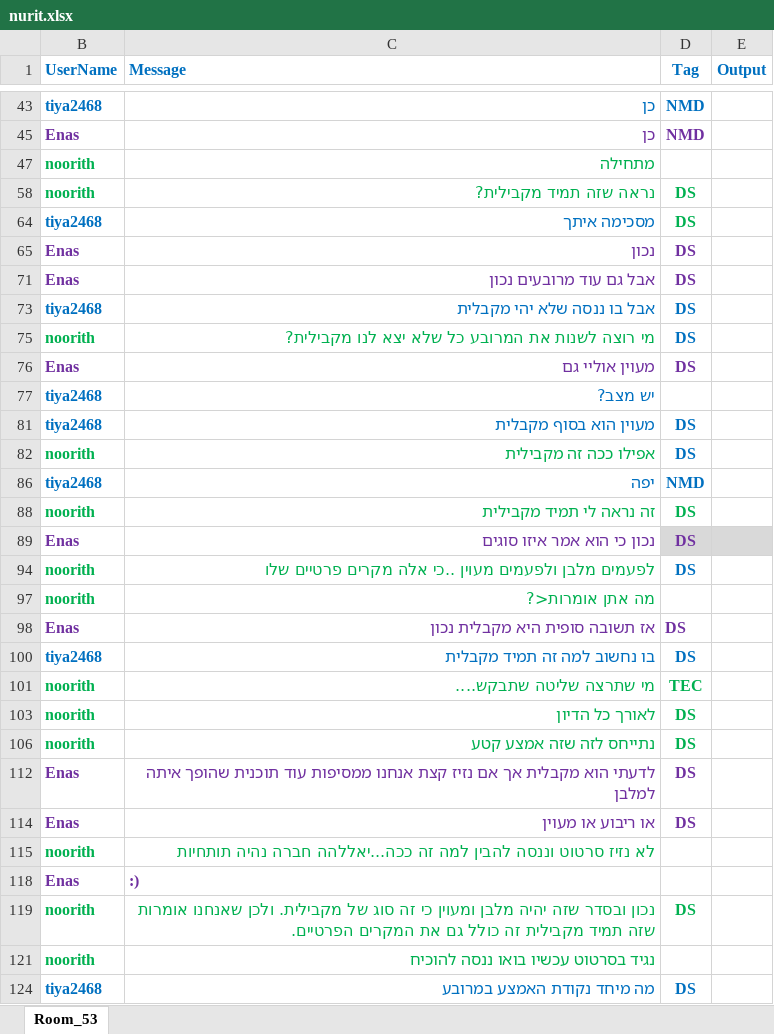
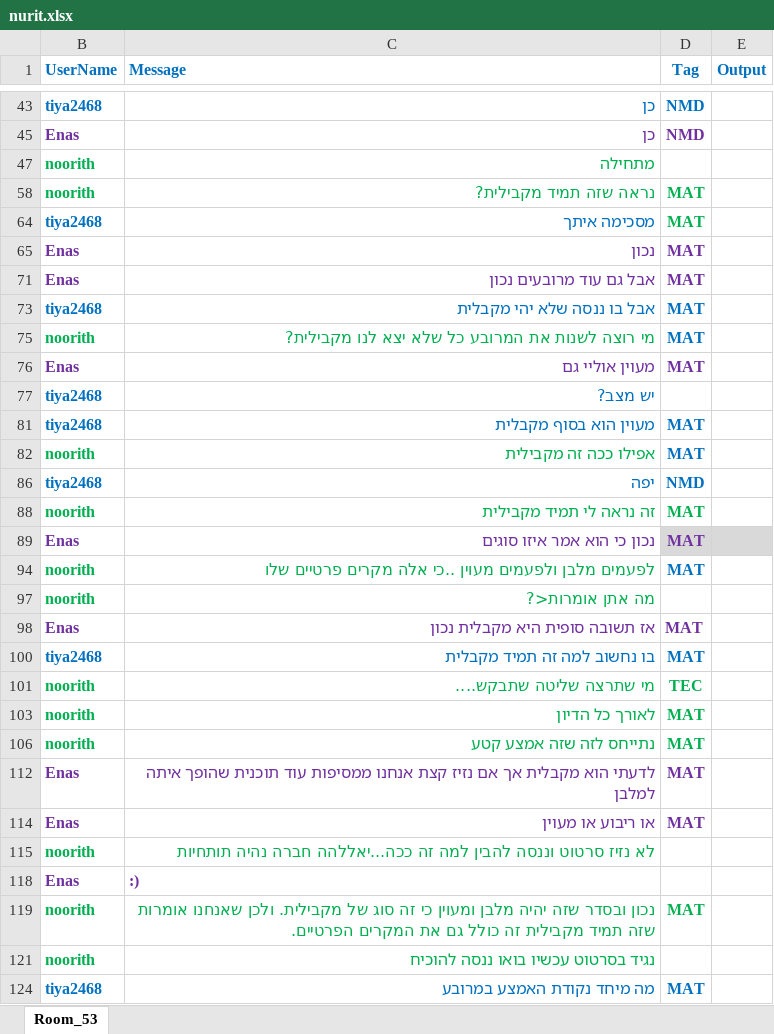
Before and after one commit to RotemWald/vcs-alerter, an Excel workbook: resources/nurit.xlsx, sheet Room_53, drawn as a sheet; only a part is shown, gaps mark what is left out; values as stored, in another font and other column widths than the file's, no borders; charts and pictures not drawn; the diff covers the shown part only; the diff names each change by its address in the sheet, - before the commit and + after, or states it on an @@ line.

```diff
--- a/resources/nurit.xlsx (sheet Room_53)
+++ b/resources/nurit.xlsx (sheet Room_53)
-D58 (Tag): DS
+D58 (Tag): MAT
-D64:D65 (Tag): DS
+D64:D65 (Tag): MAT
-D71 (Tag): DS
+D71 (Tag): MAT
-D73 (Tag): DS
+D73 (Tag): MAT
-D75:D76 (Tag): DS
+D75:D76 (Tag): MAT
-D81:D82 (Tag): DS
+D81:D82 (Tag): MAT
-D88:D89 (Tag): DS
+D88:D89 (Tag): MAT
-D94 (Tag): DS
+D94 (Tag): MAT
-D98 (Tag): DS
+D98 (Tag): MAT
-D100 (Tag): DS
+D100 (Tag): MAT
-D103 (Tag): DS
+D103 (Tag): MAT
-D106 (Tag): DS
+D106 (Tag): MAT
-D112 (Tag): DS
+D112 (Tag): MAT
-D114 (Tag): DS
+D114 (Tag): MAT
-D119 (Tag): DS
+D119 (Tag): MAT
-D124 (Tag): DS
+D124 (Tag): MAT
```
Also changed, not shown: 62 edited cells elsewhere in this sheet, charts or pictures, resources/asaf.xlsx, resources/avia.xlsx, 28 other files.
